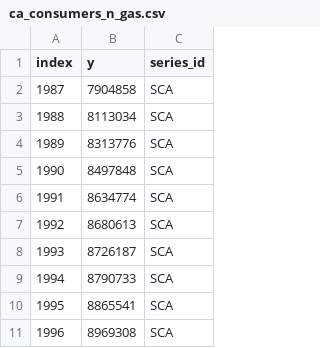
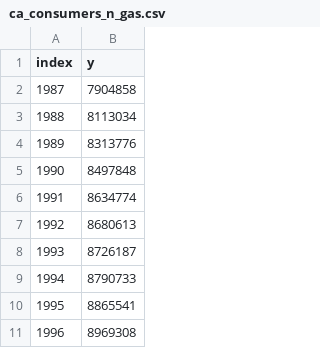
Before and after one commit to RamiKrispin/forecasting-with-linear-regression, a CSV file: data/csv/ca_consumers_n_gas.csv, drawn as a sheet; only a part is shown; the diff names each change by its address in the sheet, - before the commit and + after, or states it on an @@ line.

Commit message:
updated the file format

```diff
--- a/data/csv/ca_consumers_n_gas.csv
+++ b/data/csv/ca_consumers_n_gas.csv
-column C (series_id), rows 2-11: all SCA
```
